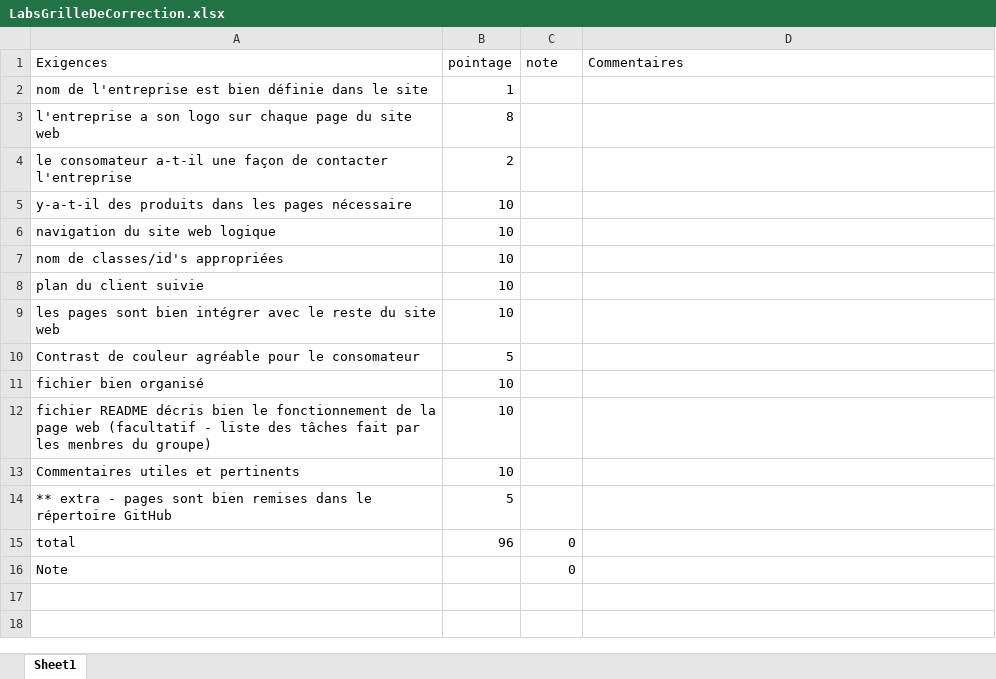
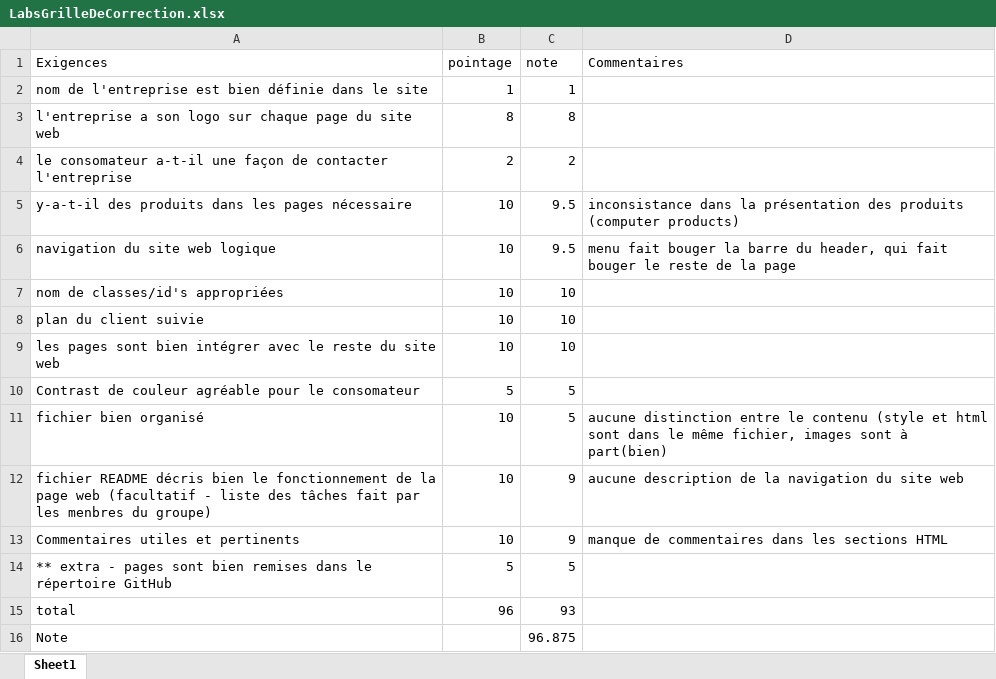
Before and after one commit to DimitriVielCCNB/Lab3-UmbrellaCorp-Groupe2, an Excel workbook: LabsGrilleDeCorrection.xlsx, sheet Sheet1, drawn as a sheet; values as stored, in another font and other column widths than the file's, no borders; the diff names each change by its address in the sheet, - before the commit and + after, or states it on an @@ line.

Commit message:
Correction Lab3

```diff
--- a/LabsGrilleDeCorrection.xlsx (sheet Sheet1)
+++ b/LabsGrilleDeCorrection.xlsx (sheet Sheet1)
-C2 (note): (empty)
+C2 (note): 1
-C3 (note): (empty)
+C3 (note): 8
-C4 (note): (empty)
+C4 (note): 2
-C5:C6 (note): (empty)
+C5:C6 (note): 9.5
-D5 (Commentaires): (empty)
+D5 (Commentaires): inconsistance dans la présentation des produits (computer products)
-D6 (Commentaires): (empty)
+D6 (Commentaires): menu fait bouger la barre du header, qui fait bouger le reste de la page
-C7:C9 (note): (empty)
+C7:C9 (note): 10
-C10:C11 (note): (empty)
+C10:C11 (note): 5
-D11 (Commentaires): (empty)
+D11 (Commentaires): aucune distinction entre le contenu (style et html sont dans le même fichier, images sont à part(bien)
-C12:C13 (note): (empty)
+C12:C13 (note): 9
-D12 (Commentaires): (empty)
+D12 (Commentaires): aucune description de la navigation du site web
-D13 (Commentaires): (empty)
+D13 (Commentaires): manque de commentaires dans les sections HTML
-C14 (note): (empty)
+C14 (note): 5
-C15 (note): 0
+C15 (note): 93
-C16 (note): 0
+C16 (note): 96.875
```
